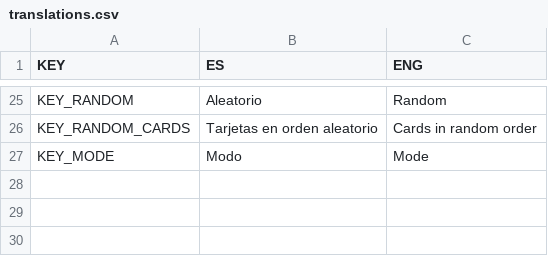
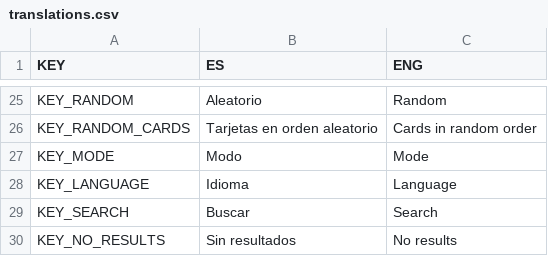
Before and after one commit to Sergi-Guiral-Solsona/Memorio, a CSV file: assets/translations/translations.csv, drawn as a sheet; only a part is shown, gaps mark what is left out; the diff names each change by its address in the sheet, - before the commit and + after, or states it on an @@ line.

```diff
--- a/assets/translations/translations.csv
+++ b/assets/translations/translations.csv
+row 28: KEY_LANGUAGE | Idioma | Language
+row 29: KEY_SEARCH | Buscar | Search
+row 30: KEY_NO_RESULTS | Sin resultados | No results
```
Also changed, not shown: 22 other files.
